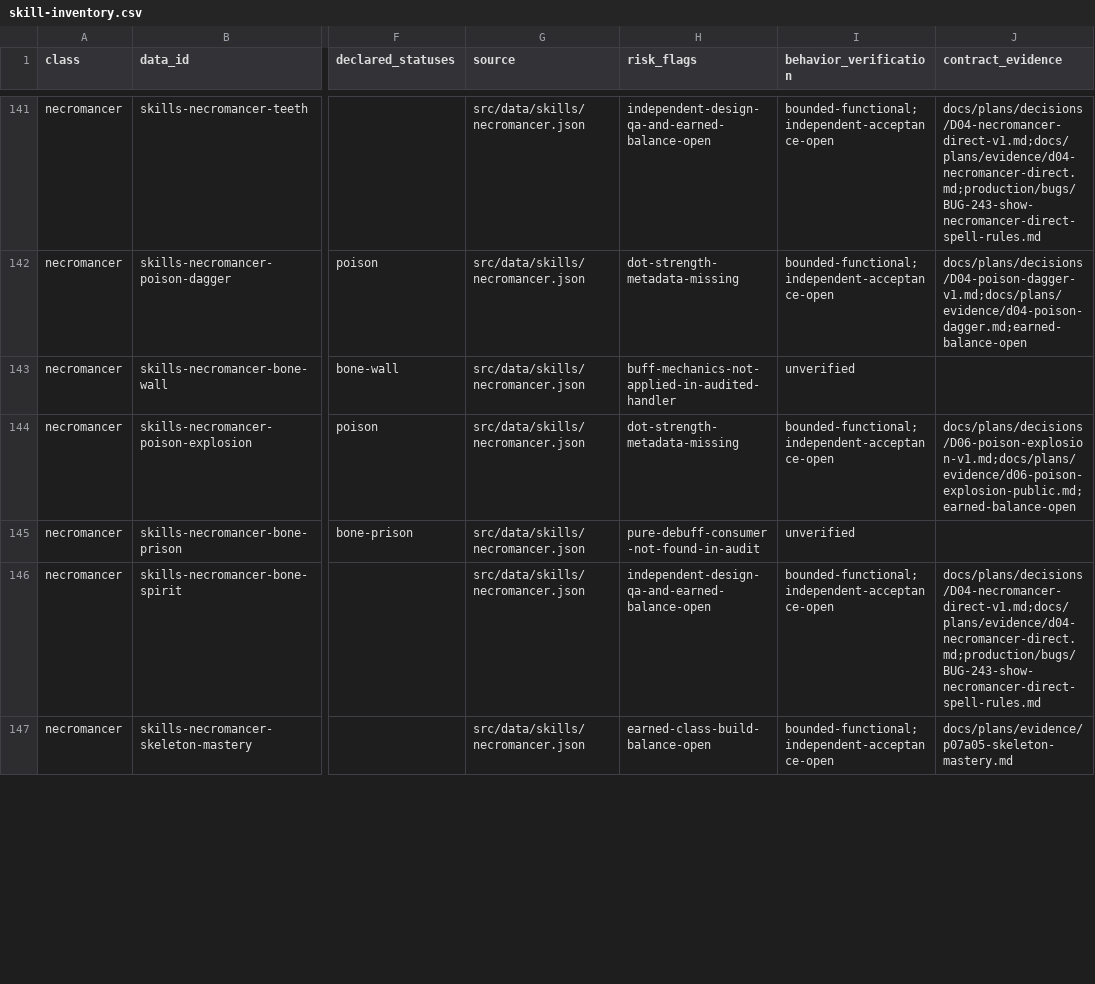
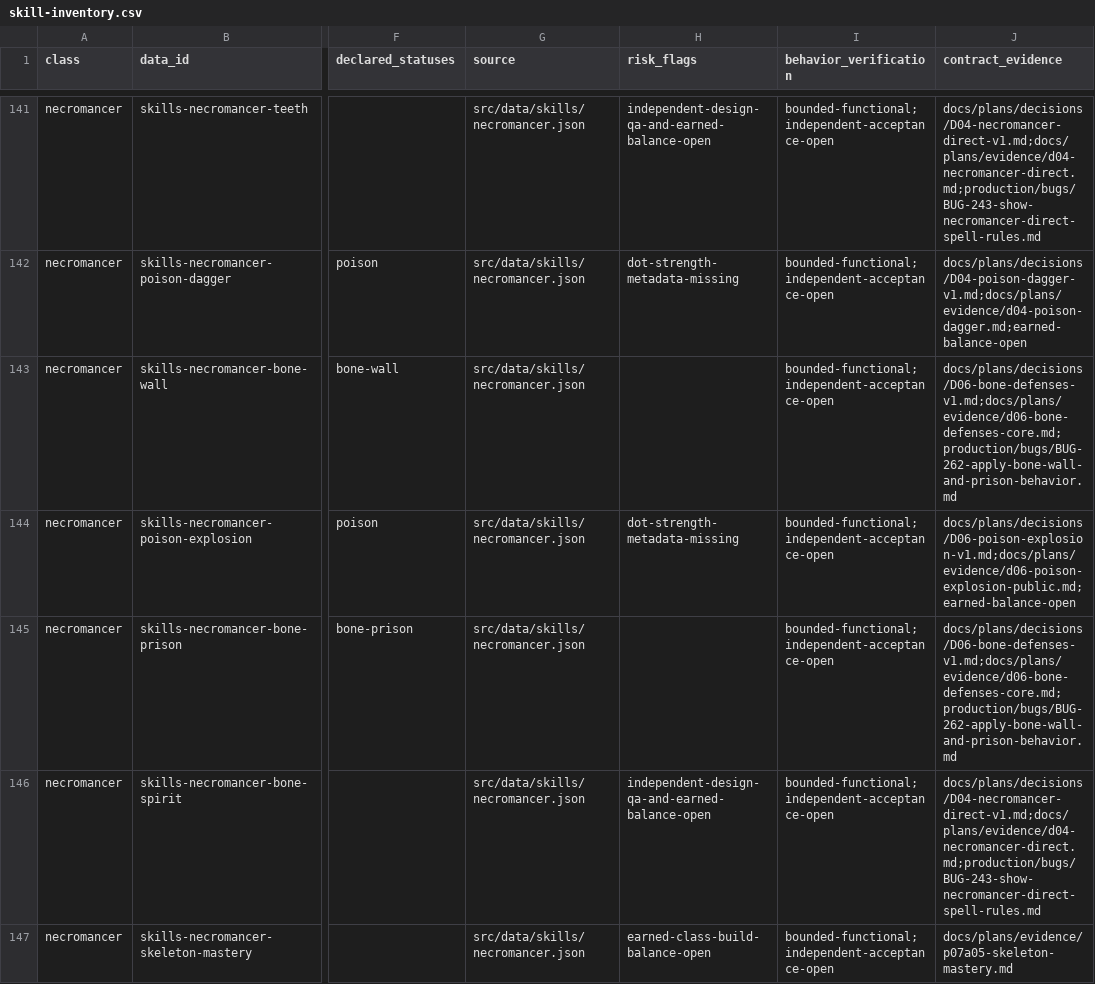
Before and after one commit to phoenixzqy/D2H5TextGame, a CSV file: docs/plans/skill-inventory.csv, drawn as a sheet; only a part is shown, gaps mark what is left out; the diff covers the shown part only; the diff names each change by its address in the sheet, - before the commit and + after, or states it on an @@ line.

```diff
--- a/docs/plans/skill-inventory.csv
+++ b/docs/plans/skill-inventory.csv
-H143 (risk_flags): buff-mechanics-not-applied-in-audited-handler
+H143 (risk_flags): (empty)
-I143 (behavior_verification): unverified
+I143 (behavior_verification): bounded-functional;independent-acceptance-open
-J143 (contract_evidence): (empty)
+J143 (contract_evidence): docs/plans/decisions/D06-bone-defenses-v1.md;docs/plans/evidence/d06-bone-defenses-core.md;production/bugs/BUG-262-apply-bone-wall-and-prison-behavior.md
-H145 (risk_flags): pure-debuff-consumer-not-found-in-audit
+H145 (risk_flags): (empty)
-I145 (behavior_verification): unverified
+I145 (behavior_verification): bounded-functional;independent-acceptance-open
-J145 (contract_evidence): (empty)
+J145 (contract_evidence): docs/plans/decisions/D06-bone-defenses-v1.md;docs/plans/evidence/d06-bone-defenses-core.md;production/bugs/BUG-262-apply-bone-wall-and-prison-behavior.md
```
Also changed, not shown: 6 edited cells elsewhere in this file, 10 other files.
